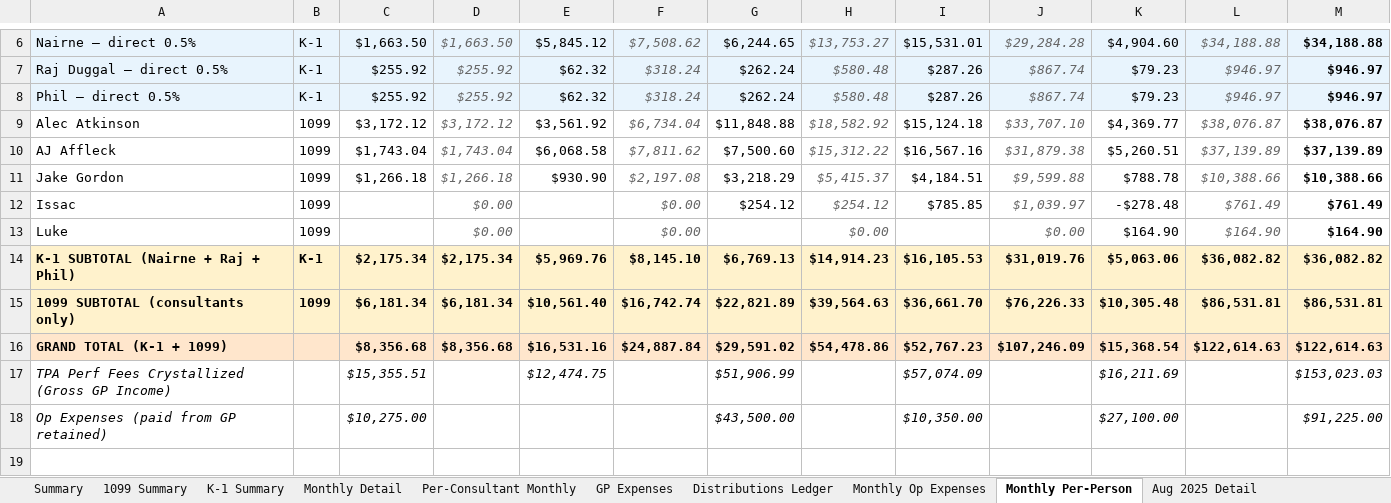
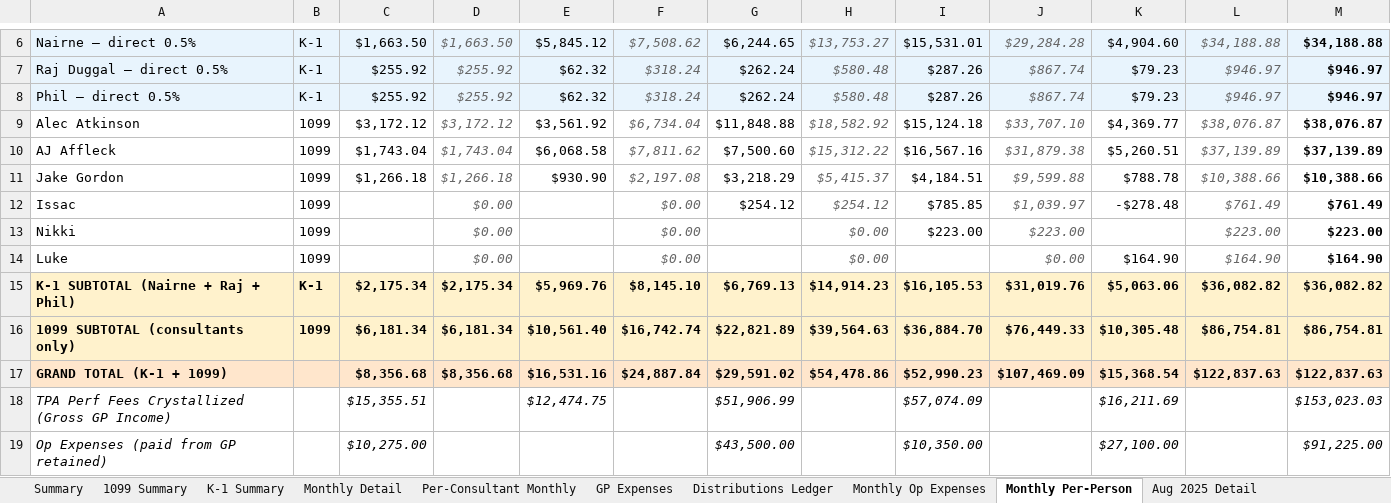
Before and after one commit to theastark1-cpu/claude-central-hub, an Excel workbook: 2025-armada-prime-tech-1099-k1.xlsx, sheet Monthly Per-Person, drawn as a sheet; only a part is shown, gaps mark what is left out; the shorter side is filled out with more unchanged rows; values as stored, in another font and other column widths than the file's, no borders; addresses are those after the commit; the diff names each change by its address in the sheet, - before the commit and + after, or states it on an @@ line.

```diff
--- a/2025-armada-prime-tech-1099-k1.xlsx (sheet Monthly Per-Person)
+++ b/2025-armada-prime-tech-1099-k1.xlsx (sheet Monthly Per-Person)
+row 13: Nikki | 1099 |  | $0.00 |  | $0.00 |  | $0.00 | $223.00 | $223.00 |  | $223.00 | $223.00
-I16: $36,661.70
+I16: $36,884.70
-J16: $76,226.33
+J16: $76,449.33
-L16: $86,531.81
+L16: $86,754.81
-M16: $86,531.81
+M16: $86,754.81
-I17: $52,767.23
+I17: $52,990.23
-J17: $107,246.09
+J17: $107,469.09
-L17: $122,614.63
+L17: $122,837.63
-M17: $122,614.63
+M17: $122,837.63
```
Also changed, not shown: sheet Distributions Ledger, sheet Summary, sheet K-1 Summary, sheet Nov 2025 Detail, sheet 1099 Summary, monily-package/06_Bonus_Detailed_Workbook.xlsx, monily-package/Monily_Tax_Package_2025.xlsx, 5 other files.
